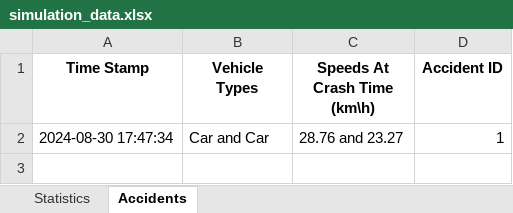
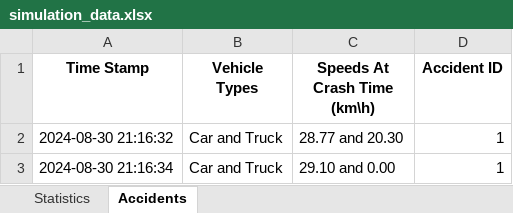
Before and after one commit to Yuvallacher/Traffic_Simulator, an Excel workbook: simulation_data.xlsx, sheet Accidents, drawn as a sheet; values as stored, in another font and other column widths than the file's, no borders; the diff names each change by its address in the sheet, - before the commit and + after, or states it on an @@ line.

```diff
--- a/simulation_data.xlsx (sheet Accidents)
+++ b/simulation_data.xlsx (sheet Accidents)
-A2 (Time Stamp): 2024-08-30 17:47:34
+A2 (Time Stamp): 2024-08-30 21:16:32
-B2 (Vehicle Types): Car and Car
+B2 (Vehicle Types): Car and Truck
-C2 (Speeds At Crash Time (km\h)): 28.76 and 23.27
+C2 (Speeds At Crash Time (km\h)): 28.77 and 20.30
+row 3: 2024-08-30 21:16:34 | Car and Truck | 29.10 and 0.00 | 1
```
Also changed, not shown: sheet Statistics, 2 other files.
